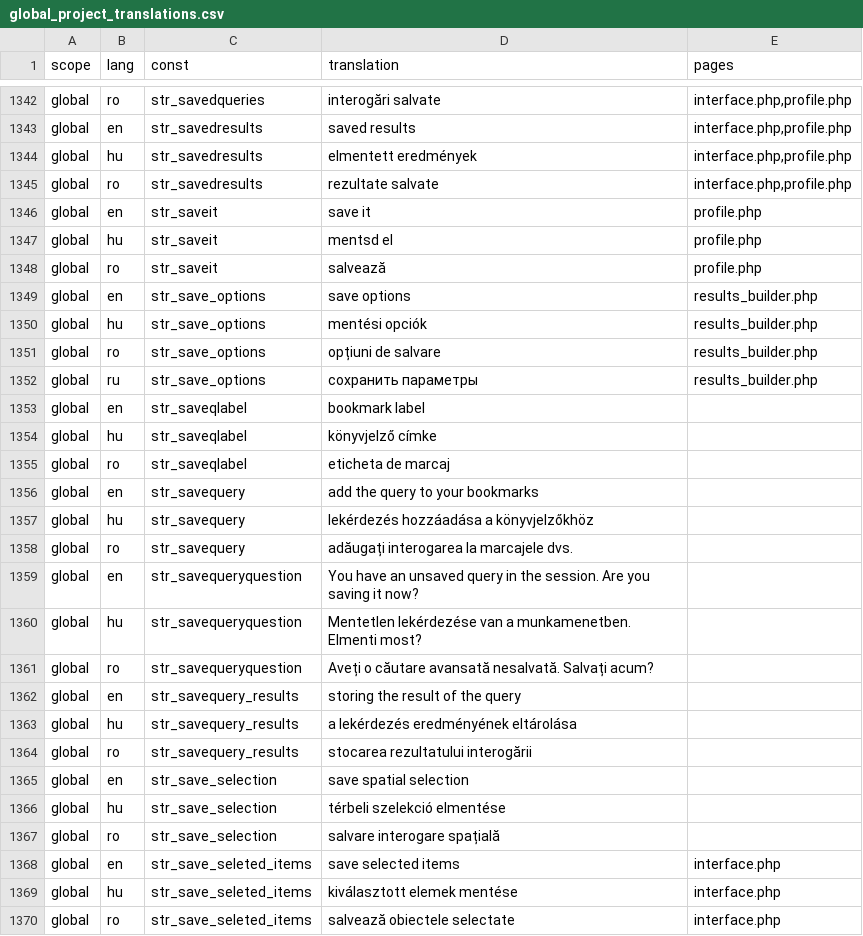
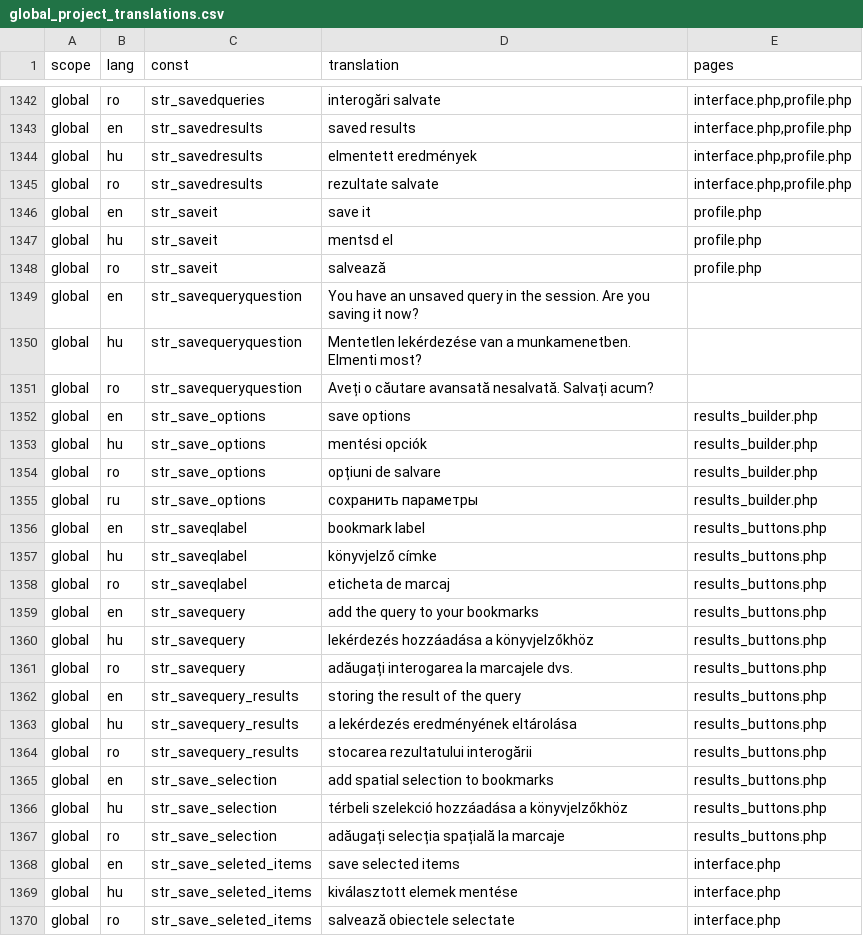
Before and after one commit to OpenBioMaps/translations, a CSV file: global_project_translations.csv, drawn as a sheet; only a part is shown, gaps mark what is left out.

Commit message:
Update global_project_translations.csv

```diff
--- a/global_project_translations.csv
+++ b/global_project_translations.csv
@@ -1348,2 +1348,5 @@
 "global","ro","str_saveit","salvează","profile.php"
+"global","en","str_savequeryquestion","You have an unsaved query in the session. Are you saving it now?",
+"global","hu","str_savequeryquestion","Mentetlen lekérdezése van a munkamenetben. Elmenti most?",
+"global","ro","str_savequeryquestion","Aveți o căutare avansată nesalvată. Salvați acum?",
 "global","en","str_save_options","save options","results_builder.php"
@@ -1352,17 +1355,14 @@
 "global","ru","str_save_options","сохранить параметры","results_builder.php"
-"global","en","str_saveqlabel","bookmark label",
-"global","hu","str_saveqlabel","könyvjelző címke",
-"global","ro","str_saveqlabel","eticheta de marcaj",
-"global","en","str_savequery","add the query to your bookmarks",
-"global","hu","str_savequery","lekérdezés hozzáadása a könyvjelzőkhöz",
-"global","ro","str_savequery","adăugați interogarea la marcajele dvs.",
-"global","en","str_savequeryquestion","You have an unsaved query in the session. Are you saving it now?",
-"global","hu","str_savequeryquestion","Mentetlen lekérdezése van a munkamenetben. Elmenti most?",
-"global","ro","str_savequeryquestion","Aveți o căutare avansată nesalvată. Salvați acum?",
-"global","en","str_savequery_results","storing the result of the query",
-"global","hu","str_savequery_results","a lekérdezés eredményének eltárolása",
-"global","ro","str_savequery_results","stocarea rezultatului interogării",
-"global","en","str_save_selection","save spatial selection",
-"global","hu","str_save_selection","térbeli szelekció elmentése",
-"global","ro","str_save_selection","salvare interogare spațială",
+"global","en","str_saveqlabel","bookmark label","results_buttons.php"
+"global","hu","str_saveqlabel","könyvjelző címke","results_buttons.php"
+"global","ro","str_saveqlabel","eticheta de marcaj","results_buttons.php"
+"global","en","str_savequery","add the query to your bookmarks","results_buttons.php"
+"global","hu","str_savequery","lekérdezés hozzáadása a könyvjelzőkhöz","results_buttons.php"
+"global","ro","str_savequery","adăugați interogarea la marcajele dvs.","results_buttons.php"
+"global","en","str_savequery_results","storing the result of the query","results_buttons.php"
+"global","hu","str_savequery_results","a lekérdezés eredményének eltárolása","results_buttons.php"
+"global","ro","str_savequery_results","stocarea rezultatului interogării","results_buttons.php"
+"global","en","str_save_selection","add spatial selection to bookmarks","results_buttons.php"
+"global","hu","str_save_selection","térbeli szelekció hozzáadása a könyvjelzőkhöz","results_buttons.php"
+"global","ro","str_save_selection","adăugați selecția spațială la marcaje","results_buttons.php"
 "global","en","str_save_seleted_items","save selected items","interface.php"
```
